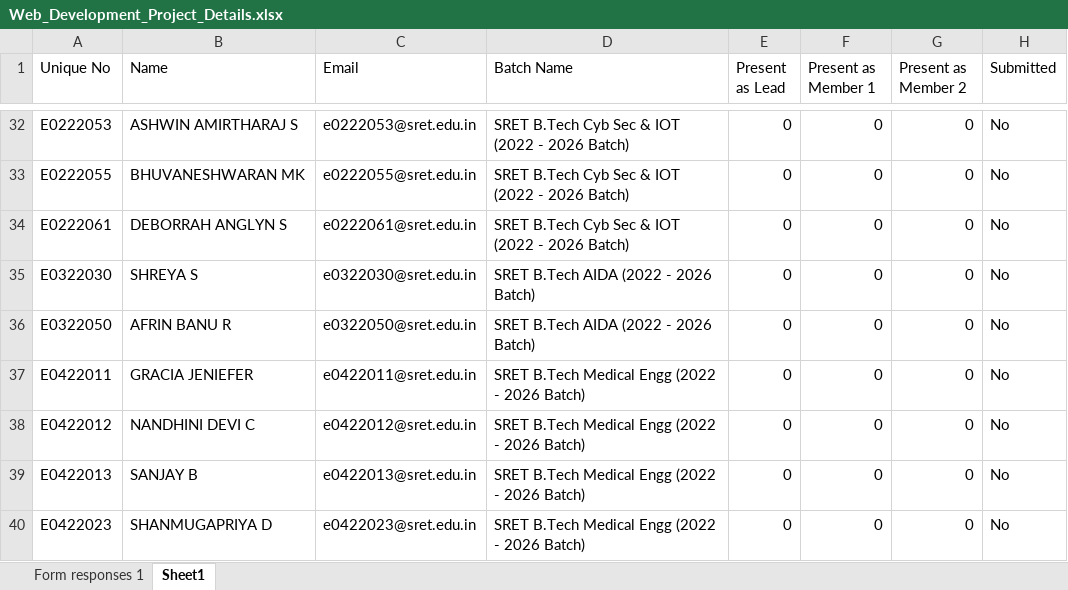
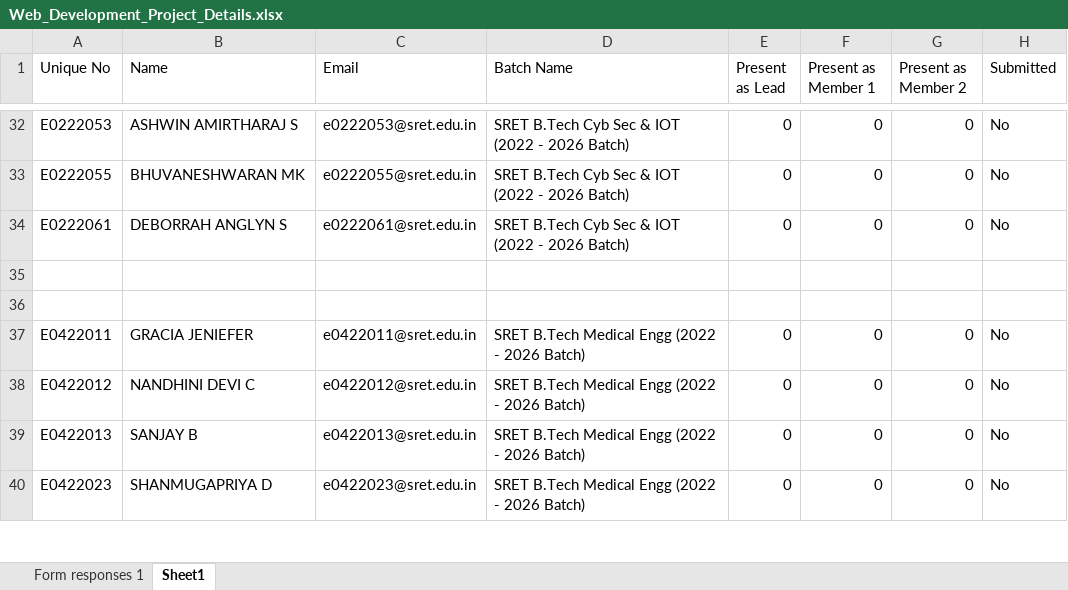
Before and after one commit to fresher2coder/sret-mern-2023-27, an Excel workbook: 2_Project/Web_Development_Project_Details.xlsx, sheet Sheet1, drawn as a sheet; only a part is shown, gaps mark what is left out; values as stored, in another font and other column widths than the file's, no borders; table styles not drawn; the diff names each change by its address in the sheet, - before the commit and + after, or states it on an @@ line.

```diff
--- a/2_Project/Web_Development_Project_Details.xlsx (sheet Sheet1)
+++ b/2_Project/Web_Development_Project_Details.xlsx (sheet Sheet1)
-row 35: E0322030 | SHREYA S | e0322030@sret.edu.in | SRET B.Tech AIDA (2022 - 2026 Batch) | 0 | 0 | 0 | No
+row 35: (empty)
-row 36: E0322050 | AFRIN BANU R | e0322050@sret.edu.in | SRET B.Tech AIDA (2022 - 2026 Batch) | 0 | 0 | 0 | No
+row 36: (empty)
```
Also changed, not shown: sheet Form responses 1, 1_Materials/class_notes.xlsx, 1 other file.
